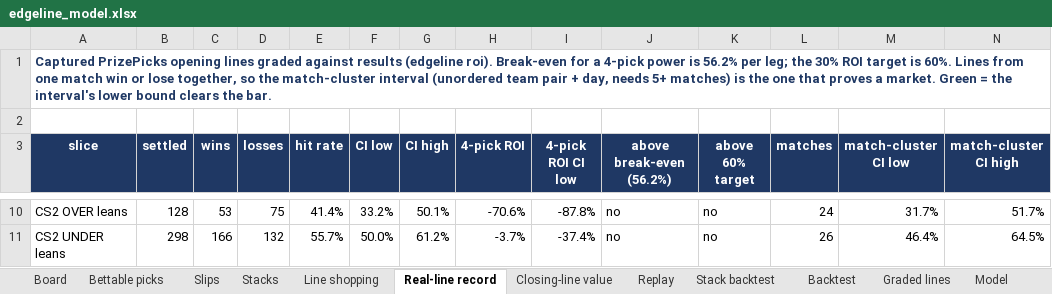
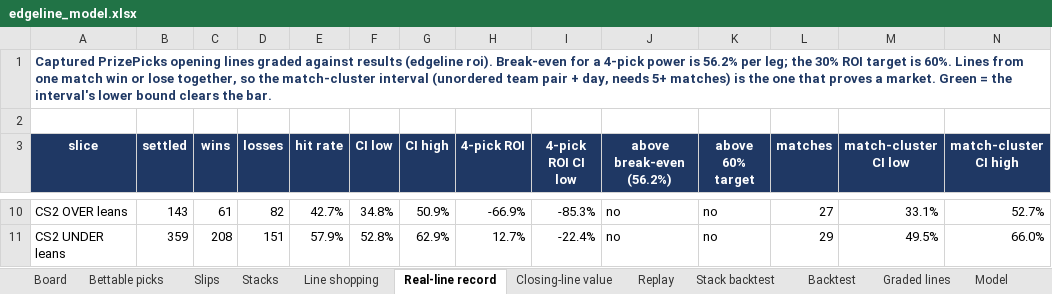
Before and after one commit to vppbuisiness-boop/onboardedagent, an Excel workbook: data/exports/edgeline_model.xlsx, sheet Real-line record, drawn as a sheet; only a part is shown, gaps mark what is left out; values as stored, in another font and other column widths than the file's, no borders; conditional formats not drawn; the diff covers the shown part only; the diff names each change by its address in the sheet, - before the commit and + after, or states it on an @@ line.

```diff
--- a/data/exports/edgeline_model.xlsx (sheet Real-line record)
+++ b/data/exports/edgeline_model.xlsx (sheet Real-line record)
-B10 (settled): 128
+B10 (settled): 143
-C10 (wins): 53
+C10 (wins): 61
-D10 (losses): 75
+D10 (losses): 82
-E10 (hit rate): 41.4%
+E10 (hit rate): 42.7%
-F10 (CI low): 33.2%
+F10 (CI low): 34.8%
-G10 (CI high): 50.1%
+G10 (CI high): 50.9%
-H10 (4-pick ROI): -70.6%
+H10 (4-pick ROI): -66.9%
-I10 (4-pick ROI CI low): -87.8%
+I10 (4-pick ROI CI low): -85.3%
-L10 (matches): 24
+L10 (matches): 27
-M10 (match-cluster CI low): 31.7%
+M10 (match-cluster CI low): 33.1%
-N10 (match-cluster CI high): 51.7%
+N10 (match-cluster CI high): 52.7%
-B11 (settled): 298
+B11 (settled): 359
-C11 (wins): 166
+C11 (wins): 208
-D11 (losses): 132
+D11 (losses): 151
-E11 (hit rate): 55.7%
+E11 (hit rate): 57.9%
-F11 (CI low): 50.0%
+F11 (CI low): 52.8%
-G11 (CI high): 61.2%
+G11 (CI high): 62.9%
-H11 (4-pick ROI): -3.7%
+H11 (4-pick ROI): 12.7%
-I11 (4-pick ROI CI low): -37.4%
+I11 (4-pick ROI CI low): -22.4%
-L11 (matches): 26
+L11 (matches): 29
-M11 (match-cluster CI low): 46.4%
+M11 (match-cluster CI low): 49.5%
-N11 (match-cluster CI high): 64.5%
+N11 (match-cluster CI high): 66.0%
```
Also changed, not shown: 1 added row and 159 edited cells elsewhere in this sheet, sheet Graded lines, sheet Board, sheet Stacks, sheet Line shopping, sheet Bettable picks, sheet Slips, 2 more sheets, 6 other files.
